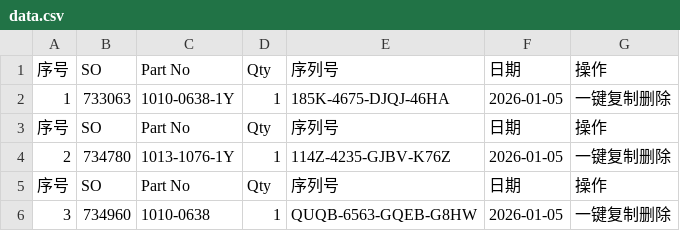
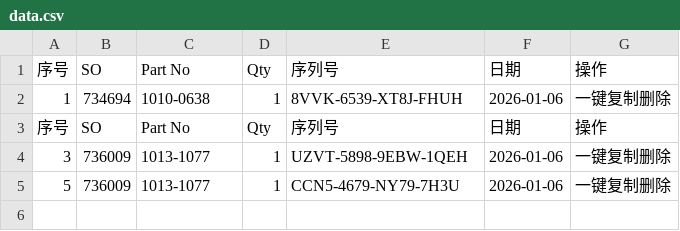
Before and after one commit to Ricky-cloud-star/Zenactcod, a CSV file: data/data.csv, drawn as a sheet.

Commit message:
Update data

```diff
--- a/data/data.csv
+++ b/data/data.csv
@@ -1,6 +1,5 @@
 序号,SO,Part No,Qty,序列号,日期,操作
-1,733063,1010-0638-1Y,1,185K-4675-DJQJ-46HA,2026-01-05,一键复制删除
+1,734694,1010-0638,1,8VVK-6539-XT8J-FHUH,2026-01-06,一键复制删除
 序号,SO,Part No,Qty,序列号,日期,操作
-2,734780,1013-1076-1Y,1,114Z-4235-GJBV-K76Z,2026-01-05,一键复制删除
-序号,SO,Part No,Qty,序列号,日期,操作
-3,734960,1010-0638,1,QUQB-6563-GQEB-G8HW,2026-01-05,一键复制删除
+3,736009,1013-1077,1,UZVT-5898-9EBW-1QEH,2026-01-06,一键复制删除
+5,736009,1013-1077,1,CCN5-4679-NY79-7H3U,2026-01-06,一键复制删除
```
